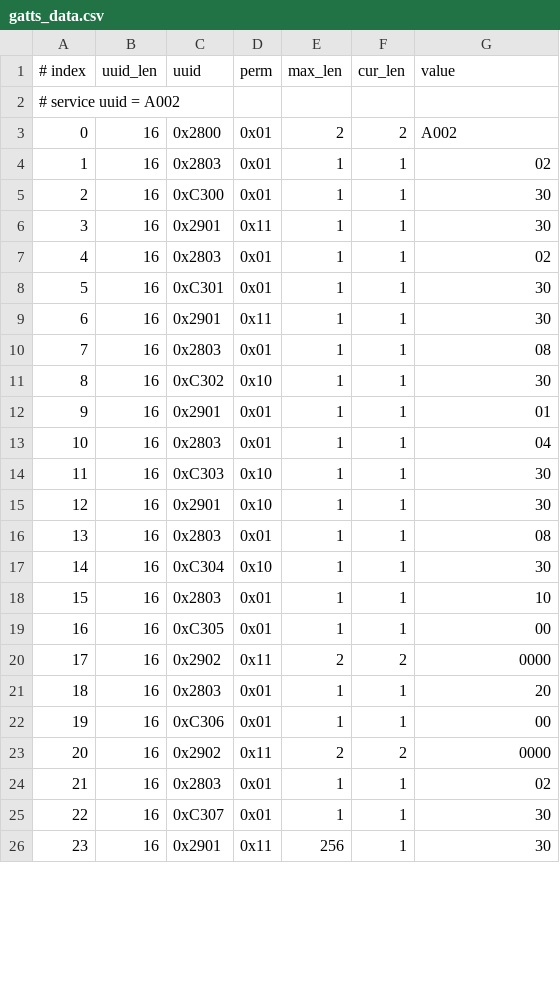
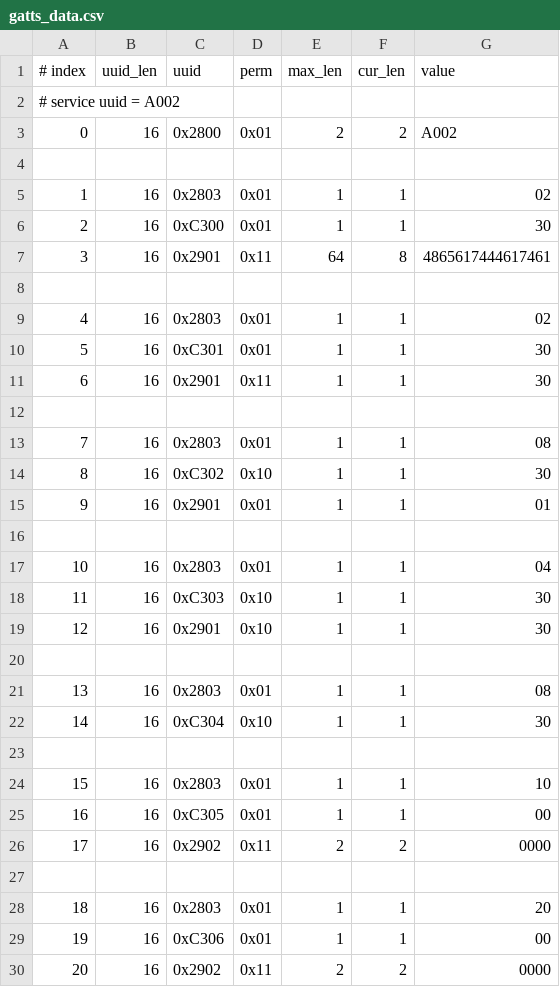
Before and after one commit to jackpopfang/esp-at, a CSV file: components/customized_partitions/raw_data/ble_data/gatts_data.csv, drawn as a sheet; only a part is shown; the shorter side is filled out with more unchanged rows; addresses are those after the commit; the diff covers the shown part only; the diff names each change by its address in the sheet, - before the commit and + after, or states it on an @@ line.

Commit message:
udpate  the csv.

```diff
--- a/components/customized_partitions/raw_data/ble_data/gatts_data.csv
+++ b/components/customized_partitions/raw_data/ble_data/gatts_data.csv
+row 4: (empty)
-E7 (max_len): 1
+E7 (max_len): 64
-F7 (cur_len): 1
+F7 (cur_len): 8
-G7 (value): 30
+G7 (value): 4865617444617461
+row 8: (empty)
+row 12: (empty)
+row 16: (empty)
+row 20: (empty)
+row 23: (empty)
+row 27: (empty)
```
Also changed, not shown: 7 added rows and row numbers in column A elsewhere in this file.
